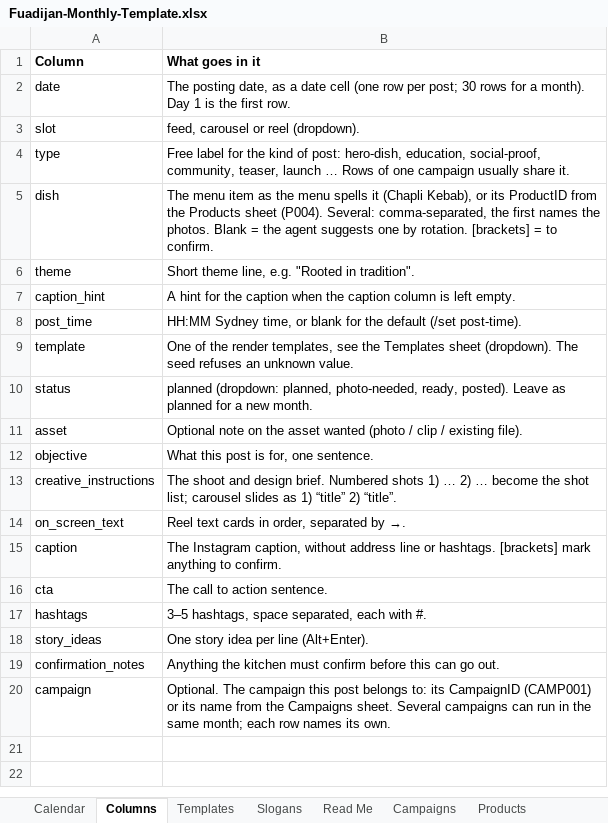
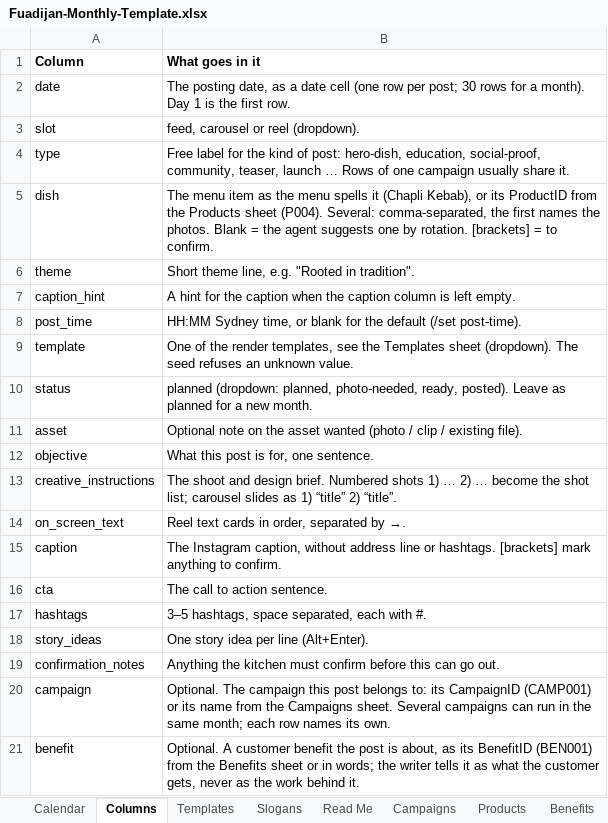
Before and after one commit to fuadijan/fuadijan-social, an Excel workbook: calendar/Fuadijan-Monthly-Template.xlsx, sheet Columns, drawn as a sheet; values as stored, in another font and other column widths than the file's, no borders; the diff names each change by its address in the sheet, - before the commit and + after, or states it on an @@ line.

```diff
--- a/calendar/Fuadijan-Monthly-Template.xlsx (sheet Columns)
+++ b/calendar/Fuadijan-Monthly-Template.xlsx (sheet Columns)
+sheet tab: Benefits
+row 21: benefit | Optional. A customer benefit the post is about, as its BenefitID (BEN001) from the Benefits sheet or in words; the writer tells it as what the customer gets, never as the work behind it.
```
Also changed, not shown: sheet Templates, sheet Campaigns, sheet Read Me, sheet Calendar, 25 other files.
